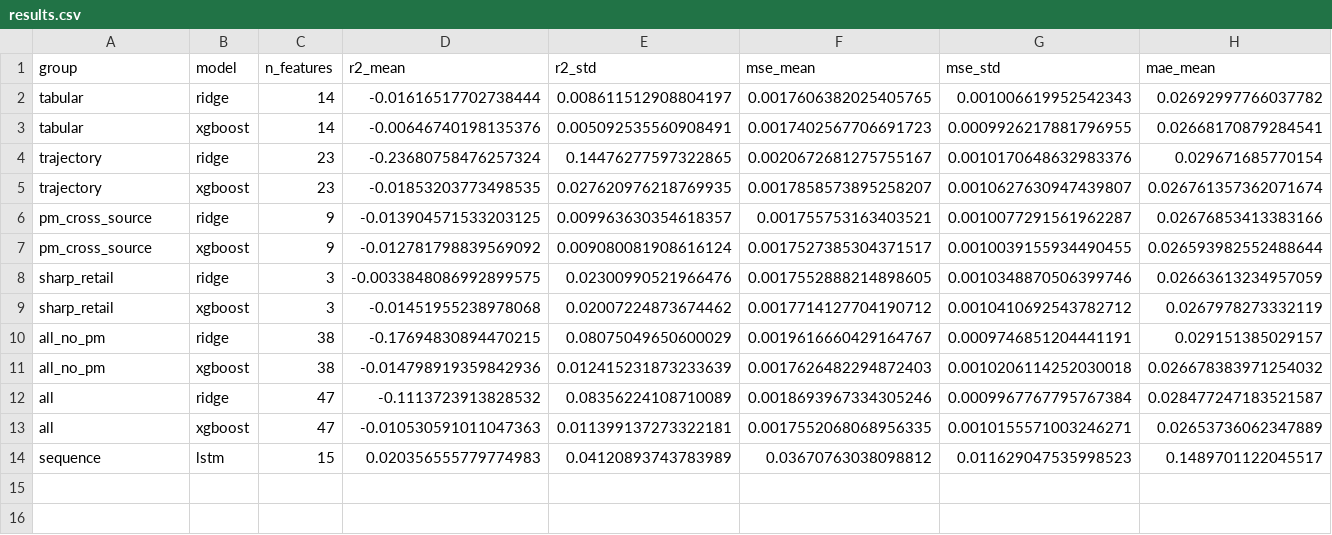
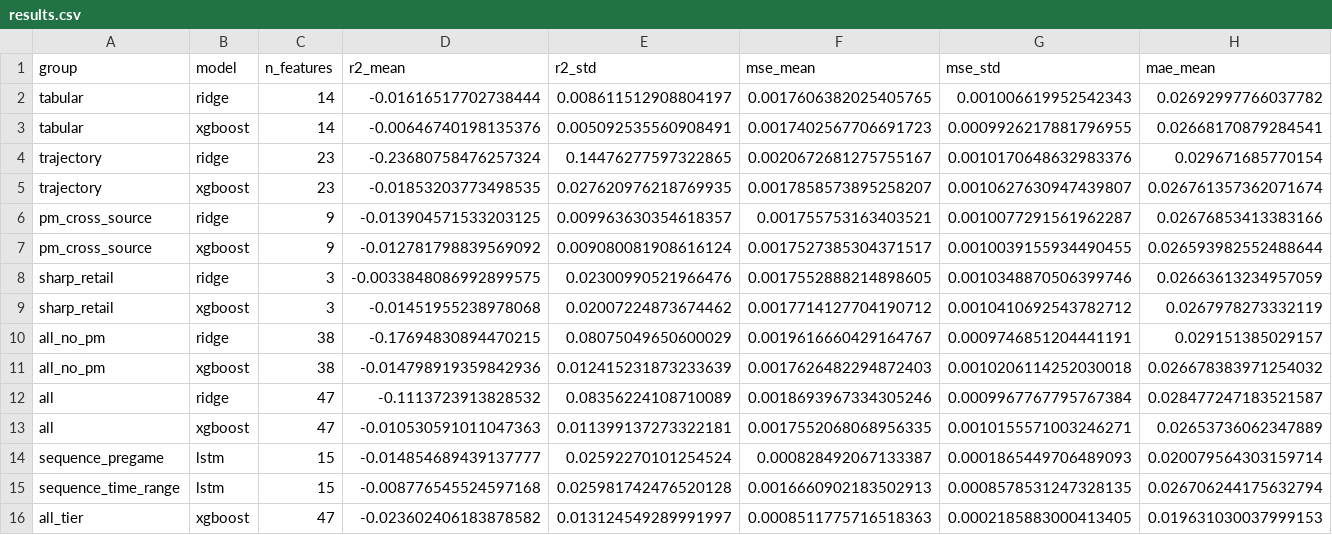
Before and after one commit to Acusick1/odds, a CSV file: experiments/results/exp2_feature_group_isolation/results.csv, drawn as a sheet; only a part is shown; removed rows and columns are numbered as before the commit, all else as after; rows hold the shown columns only; the diff names each change by its address in the sheet, - before the commit and + after, or states it on an @@ line.

```diff
--- a/experiments/results/exp2_feature_group_isolation/results.csv
+++ b/experiments/results/exp2_feature_group_isolation/results.csv
-row 14: sequence | lstm | 15 | 0.020356555779774983 | 0.04120893743783989 | 0.03670763038098812 | 0.011629047535998523 | 0.1489701122045517
+row 14: sequence_pregame | lstm | 15 | -0.014854689439137777 | 0.02592270101254524 | 0.000828492067133387 | 0.0001865449706489093 | 0.020079564303159714
+row 15: sequence_time_range | lstm | 15 | -0.008776545524597168 | 0.025981742476520128 | 0.0016660902183502913 | 0.0008578531247328135 | 0.026706244175632794
+row 16: all_tier | xgboost | 47 | -0.023602406183878582 | 0.013124549289991997 | 0.0008511775716518363 | 0.0002185883000413405 | 0.019631030037999153
```
Also changed, not shown: 5 other files.
